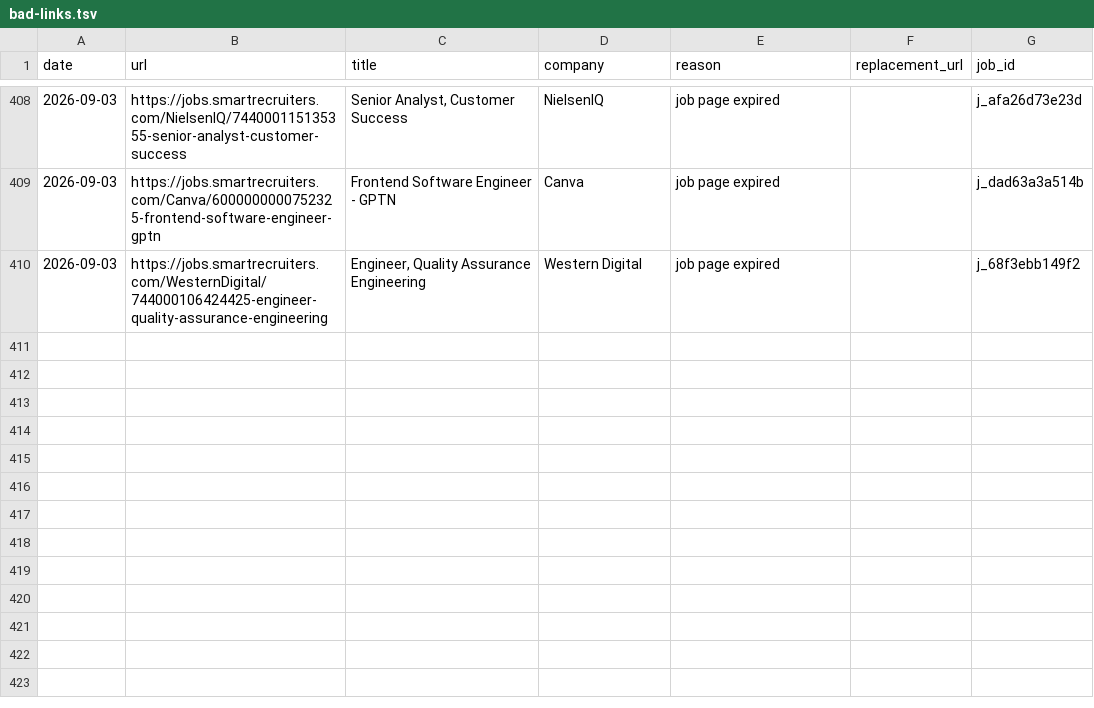
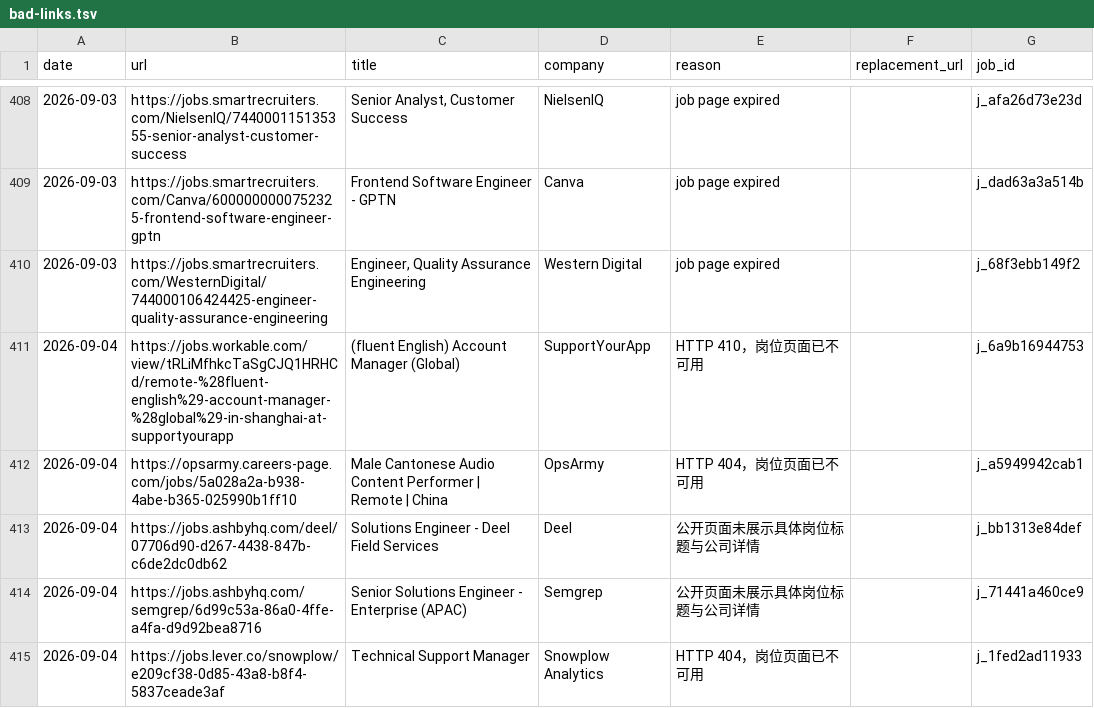
Before and after one commit to LiuKay/find_work, a TSV file: job-picks/bad-links.tsv, drawn as a sheet; only a part is shown, gaps mark what is left out.

```diff
--- a/job-picks/bad-links.tsv
+++ b/job-picks/bad-links.tsv
@@ -410 +410,6 @@ date	url	title	company	reason	replacement_url	job_id
 2026-09-03	https://jobs.smartrecruiters.com/WesternDigital/744000106424425-engineer-quality-assurance-engineering	Engineer, Quality Assurance Engineering	Western Digital	job page expired		j_68f3ebb149f2
+2026-09-04	https://jobs.workable.com/view/tRLiMfhkcTaSgCJQ1HRHCd/remote-%28fluent-english%29-account-manager-%28global%29-in-shanghai-at-supportyourapp	(fluent English) Account Manager (Global)	SupportYourApp	HTTP 410，岗位页面已不可用		j_6a9b16944753
+2026-09-04	https://opsarmy.careers-page.com/jobs/5a028a2a-b938-4abe-b365-025990b1ff10	Male Cantonese Audio Content Performer | Remote | China	OpsArmy	HTTP 404，岗位页面已不可用		j_a5949942cab1
+2026-09-04	https://jobs.ashbyhq.com/deel/07706d90-d267-4438-847b-c6de2dc0db62	Solutions Engineer - Deel Field Services	Deel	公开页面未展示具体岗位标题与公司详情		j_bb1313e84def
+2026-09-04	https://jobs.ashbyhq.com/semgrep/6d99c53a-86a0-4ffe-a4fa-d9d92bea8716	Senior Solutions Engineer - Enterprise (APAC)	Semgrep	公开页面未展示具体岗位标题与公司详情		j_71441a460ce9
+2026-09-04	https://jobs.lever.co/snowplow/e209cf38-0d85-43a8-b8f4-5837ceade3af	Technical Support Manager	Snowplow Analytics	HTTP 404，岗位页面已不可用		j_1fed2ad11933
```
Also changed, not shown: job-picks/seen-jobs.tsv, 4 other files.
